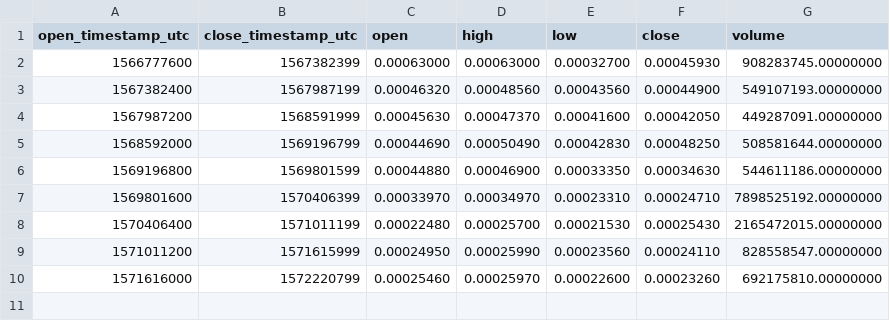
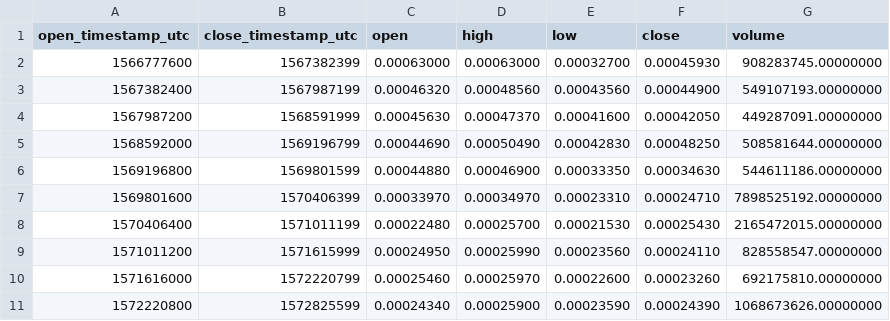
Before and after one commit to cryptobigbro/binance-DENTUSDT, a CSV file: binance-DENTUSDT-1w.csv, drawn as a sheet.

```diff
--- a/binance-DENTUSDT-1w.csv
+++ b/binance-DENTUSDT-1w.csv
@@ -10 +10,2 @@ open_timestamp_utc,close_timestamp_utc,open,high,low,close,volume
 1571616000,1572220799,0.00025460,0.00025970,0.00022600,0.00023260,692175810.00000000
+1572220800,1572825599,0.00024340,0.00025900,0.00023590,0.00024390,1068673626.00000000
```
Also changed, not shown: binance-DENTUSDT-1d.csv, binance-DENTUSDT-1h.csv.
